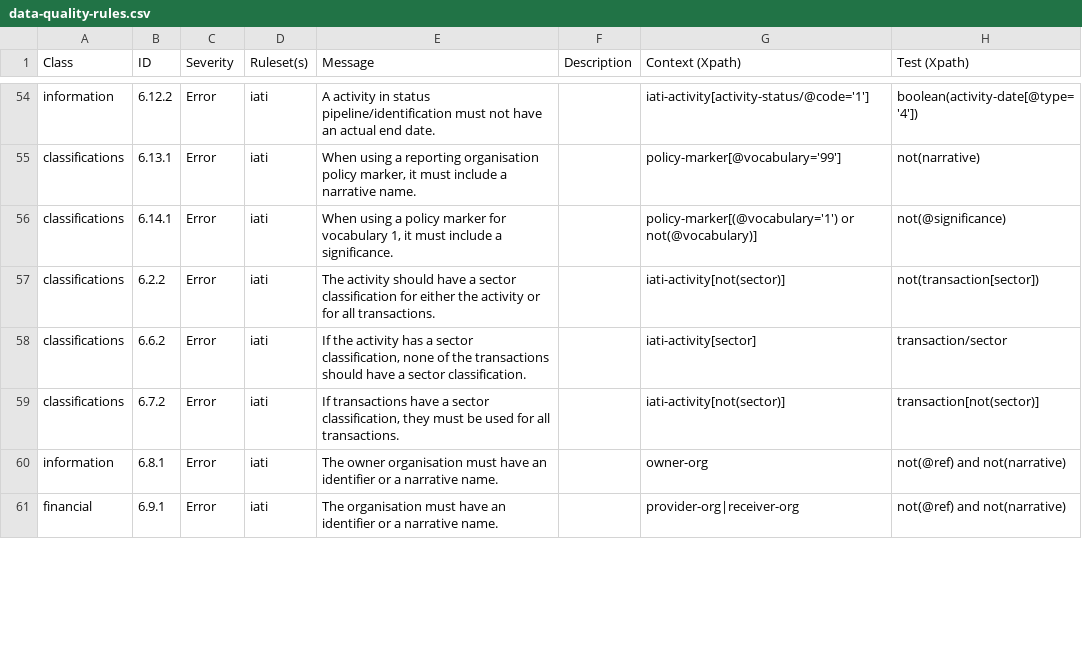
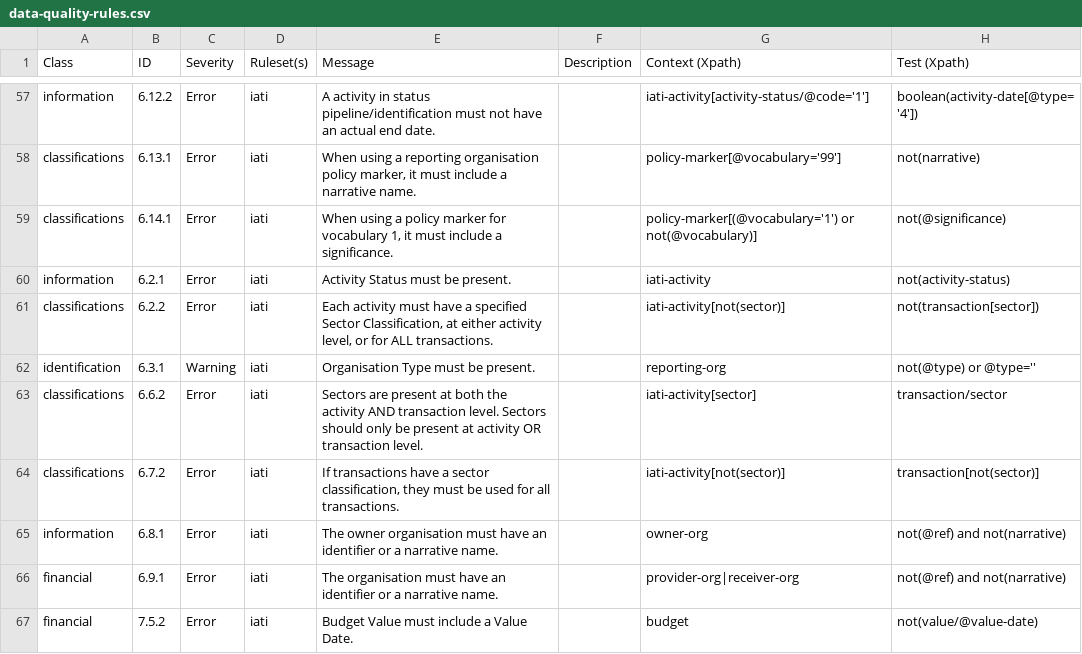
Before and after one commit to data4development/IATI-data-validator, a CSV file: docs/data-quality-rules.csv, drawn as a sheet; only a part is shown, gaps mark what is left out; the diff covers the shown part only.

```diff
--- a/docs/data-quality-rules.csv
+++ b/docs/data-quality-rules.csv
@@ -56,4 +59,6 @@ classifications,6.13.1,Error,iati,"When using a reporting organisation policy ma
 classifications,6.14.1,Error,iati,"When using a policy marker for vocabulary 1, it must include a significance.",,policy-marker[(@vocabulary='1') or not(@vocabulary)],not(@significance)
-classifications,6.2.2,Error,iati,The activity should have a sector classification for either the activity or for all transactions.,,iati-activity[not(sector)],not(transaction[sector])
-classifications,6.6.2,Error,iati,"If the activity has a sector classification, none of the transactions should have a sector classification.",,iati-activity[sector],transaction/sector
+information,6.2.1,Error,iati,Activity Status must be present.,,iati-activity,not(activity-status)
+classifications,6.2.2,Error,iati,"Each activity must have a specified Sector Classification, at either activity level, or for ALL transactions.",,iati-activity[not(sector)],not(transaction[sector])
+identification,6.3.1,Warning,iati,Organisation Type must be present.,,reporting-org,not(@type) or @type=''
+classifications,6.6.2,Error,iati,Sectors are present at both the activity AND transaction level. Sectors should only be present at activity OR transaction level.,,iati-activity[sector],transaction/sector
 classifications,6.7.2,Error,iati,"If transactions have a sector classification, they must be used for all transactions.",,iati-activity[not(sector)],transaction[not(sector)]
@@ -61 +66,2 @@ information,6.8.1,Error,iati,The owner organisation must have an identifier or a
 financial,6.9.1,Error,iati,The organisation must have an identifier or a narrative name.,,provider-org|receiver-org,not(@ref) and not(narrative)
+financial,7.5.2,Error,iati,Budget Value must include a Value Date.,,budget,not(value/@value-date)
```
Also changed, not shown: 6 added rows and 10 edited cells elsewhere in this file, 2 other files.
